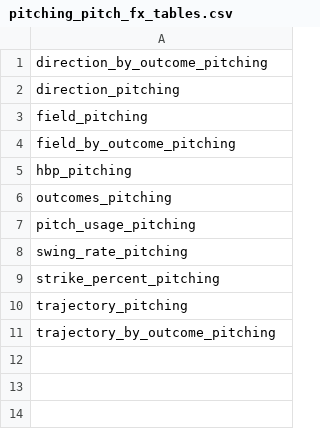
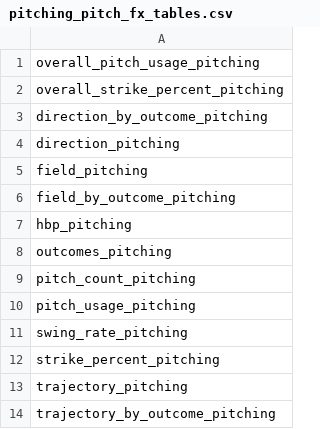
Before and after one commit to Engy-22/BaseballSync, a CSV file: background/pitching_pitch_fx_tables.csv, drawn as a sheet; the diff names each change by its address in the sheet, - before the commit and + after, or states it on an @@ line.

Commit message:
more comprehensive pitch data consolidation and simulation

```diff
--- a/background/pitching_pitch_fx_tables.csv
+++ b/background/pitching_pitch_fx_tables.csv
+row 1: overall_pitch_usage_pitching
+row 2: overall_strike_percent_pitching
+row 9: pitch_count_pitching
```
Also changed, not shown: background/batting_pitch_fx_tables.csv, 11 other files.
